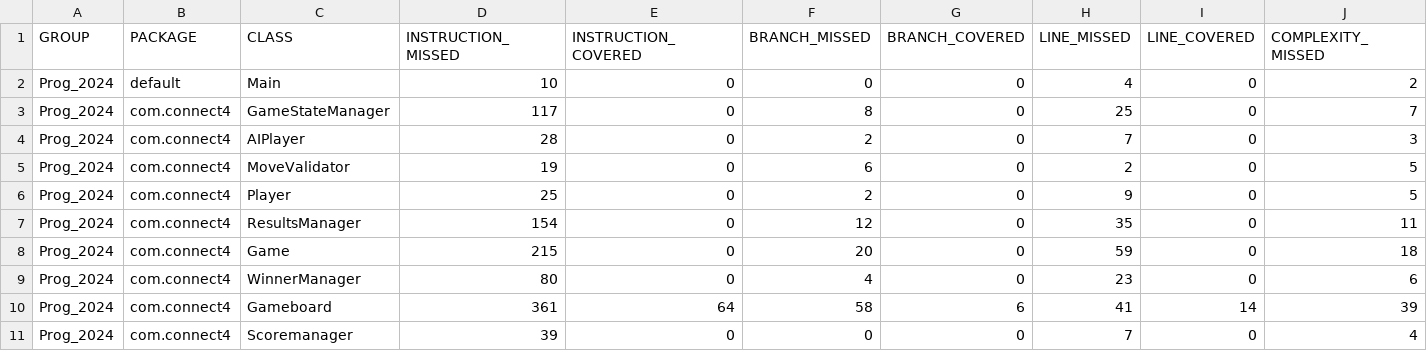
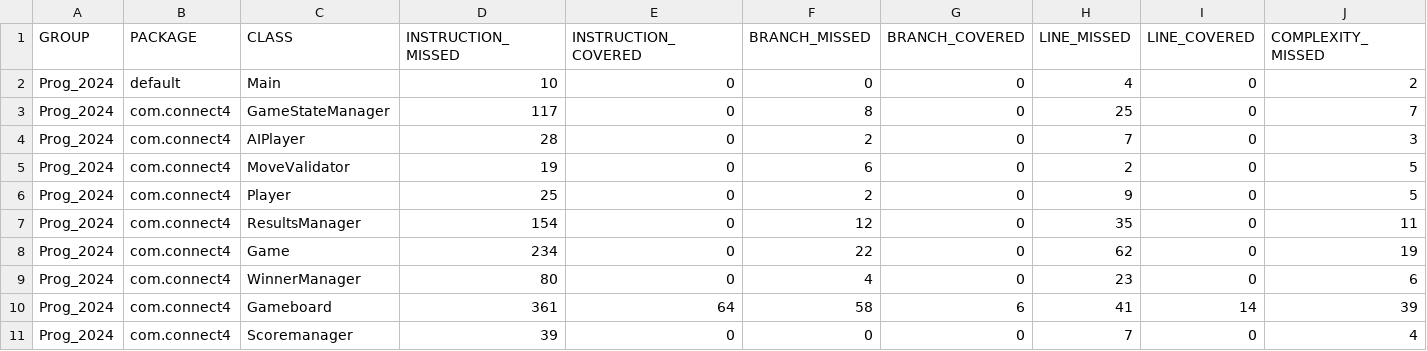
Before and after one commit to b1rogergo/Prog_2024, a CSV file: target/site/jacoco/jacoco.csv, drawn as a sheet; only a part is shown; the diff names each change by its address in the sheet, - before the commit and + after, or states it on an @@ line.

```diff
--- a/target/site/jacoco/jacoco.csv
+++ b/target/site/jacoco/jacoco.csv
-D8 (INSTRUCTION_MISSED): 215
+D8 (INSTRUCTION_MISSED): 234
-F8 (BRANCH_MISSED): 20
+F8 (BRANCH_MISSED): 22
-H8 (LINE_MISSED): 59
+H8 (LINE_MISSED): 62
-J8 (COMPLEXITY_MISSED): 18
+J8 (COMPLEXITY_MISSED): 19
```
Also changed, not shown: 15 other files.
